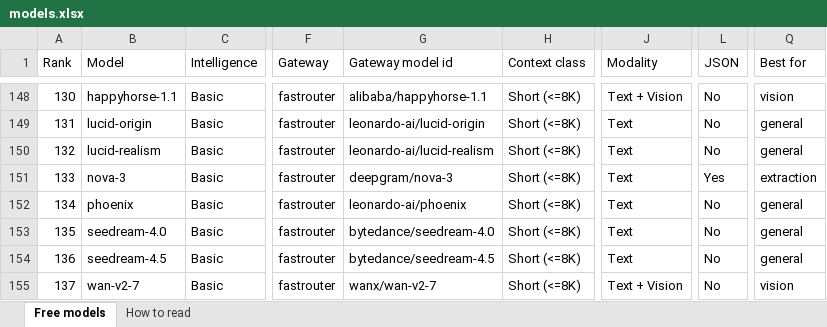
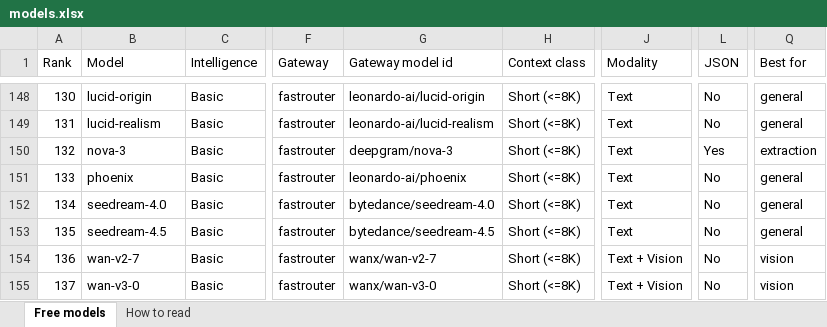
Before and after one commit to CustomsColab/Free_Dynamic_LLM_Gateway, an Excel workbook: registry/models.xlsx, sheet Free models, drawn as a sheet; only a part is shown, gaps mark what is left out; values as stored, in another font and other column widths than the file's, no cell formats; conditional formats not drawn; the diff covers the shown part only; the diff names each change by its address in the sheet, - before the commit and + after, or states it on an @@ line.

```diff
--- a/registry/models.xlsx (sheet Free models)
+++ b/registry/models.xlsx (sheet Free models)
-B148 (Model): happyhorse-1.1
+B148 (Model): lucid-origin
-G148 (Gateway model id): alibaba/happyhorse-1.1
+G148 (Gateway model id): leonardo-ai/lucid-origin
-J148 (Modality): Text + Vision
+J148 (Modality): Text
-Q148 (Best for): vision
+Q148 (Best for): general
-B149 (Model): lucid-origin
+B149 (Model): lucid-realism
-G149 (Gateway model id): leonardo-ai/lucid-origin
+G149 (Gateway model id): leonardo-ai/lucid-realism
-B150 (Model): lucid-realism
+B150 (Model): nova-3
-G150 (Gateway model id): leonardo-ai/lucid-realism
+G150 (Gateway model id): deepgram/nova-3
-L150 (JSON): No
+L150 (JSON): Yes
-Q150 (Best for): general
+Q150 (Best for): extraction
-B151 (Model): nova-3
+B151 (Model): phoenix
-G151 (Gateway model id): deepgram/nova-3
+G151 (Gateway model id): leonardo-ai/phoenix
-L151 (JSON): Yes
+L151 (JSON): No
-Q151 (Best for): extraction
+Q151 (Best for): general
-B152 (Model): phoenix
+B152 (Model): seedream-4.0
-G152 (Gateway model id): leonardo-ai/phoenix
+G152 (Gateway model id): bytedance/seedream-4.0
-B153 (Model): seedream-4.0
+B153 (Model): seedream-4.5
-G153 (Gateway model id): bytedance/seedream-4.0
+G153 (Gateway model id): bytedance/seedream-4.5
-B154 (Model): seedream-4.5
+B154 (Model): wan-v2-7
-G154 (Gateway model id): bytedance/seedream-4.5
+G154 (Gateway model id): wanx/wan-v2-7
-J154 (Modality): Text
+J154 (Modality): Text + Vision
-Q154 (Best for): general
+Q154 (Best for): vision
-B155 (Model): wan-v2-7
+B155 (Model): wan-v3-0
-G155 (Gateway model id): wanx/wan-v2-7
+G155 (Gateway model id): wanx/wan-v3-0
```
Also changed, not shown: 2 added rows, 3 removed rows and 110 edited cells elsewhere in this sheet, sheet How to read, cell formats, 4 other files.
